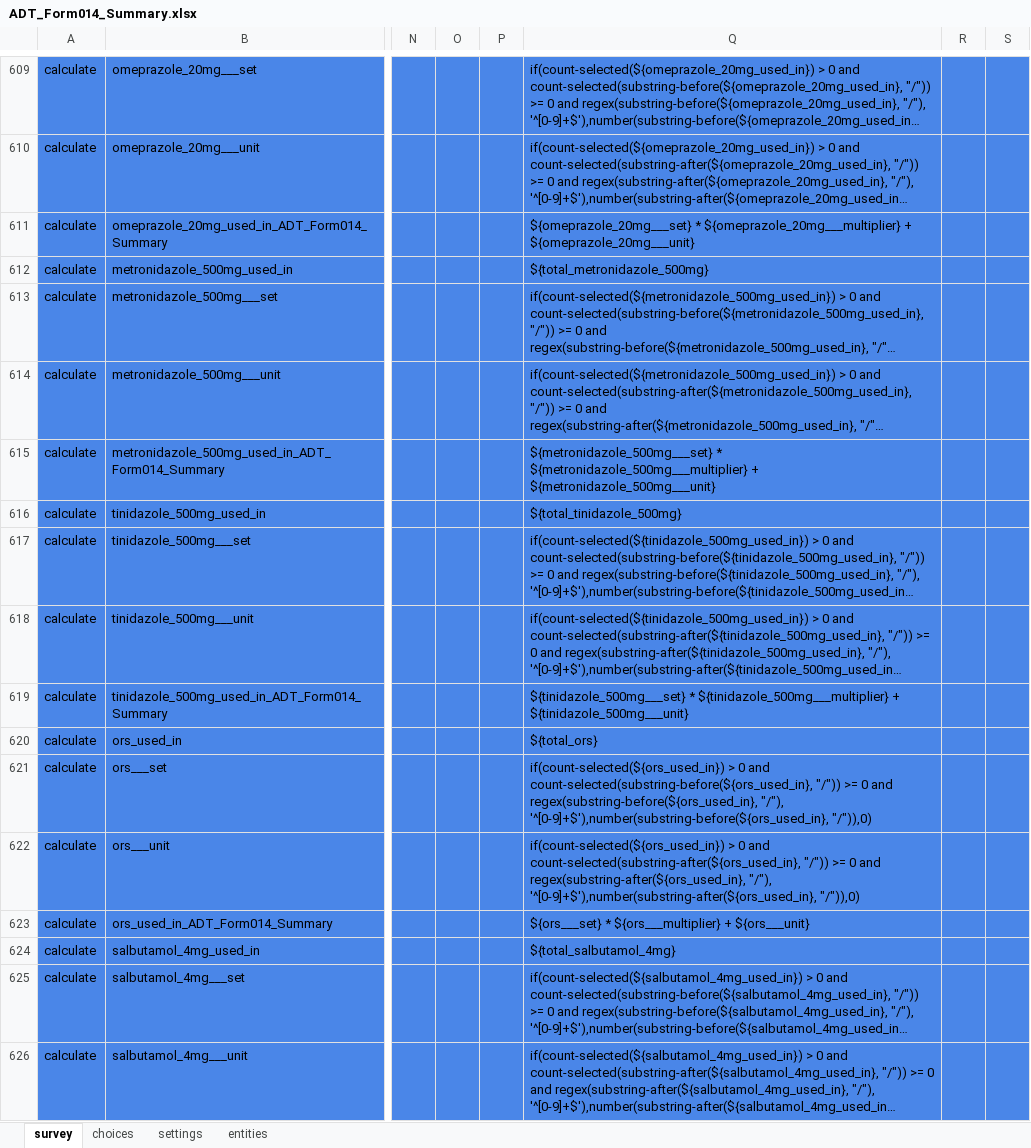
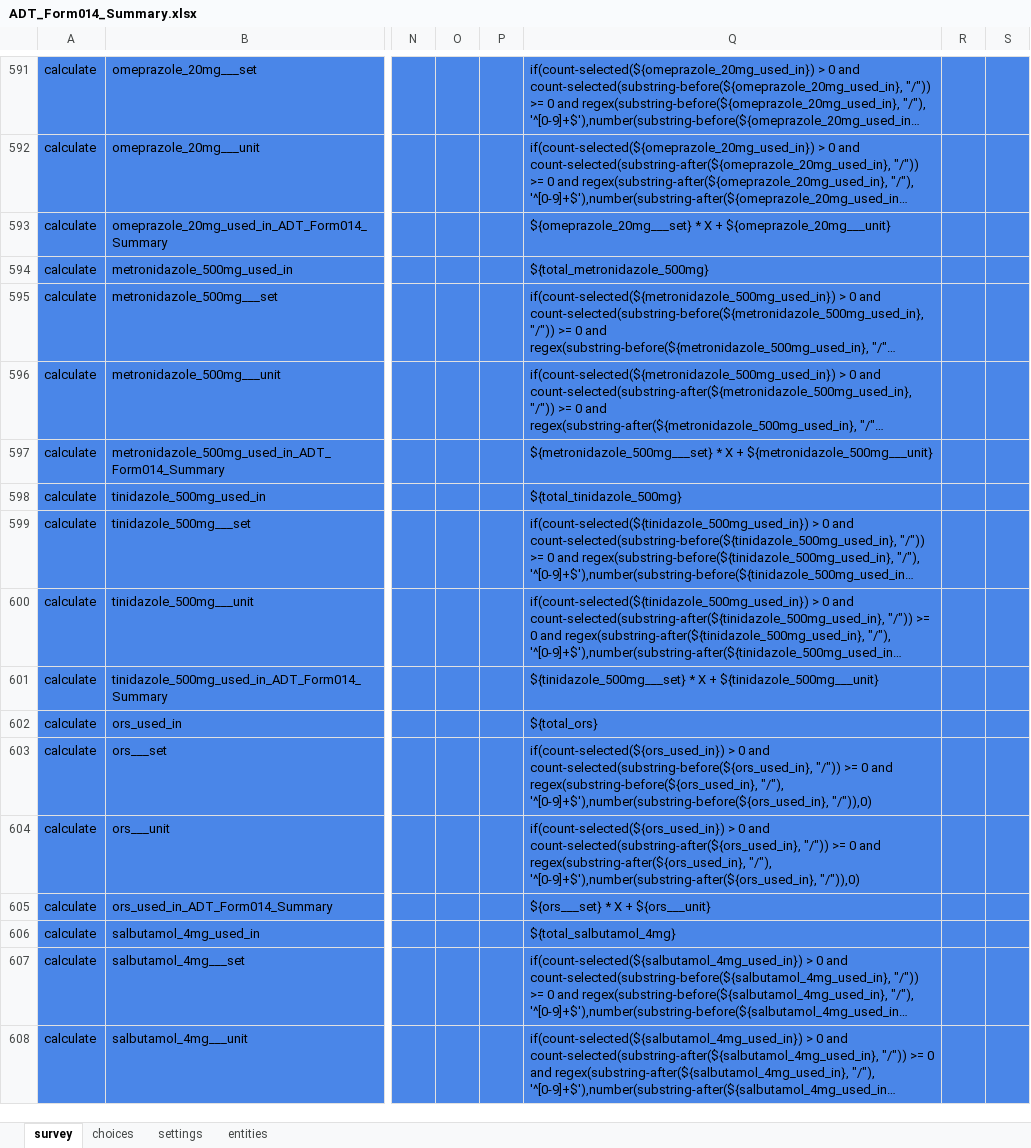
Before and after one commit to Tswizly/fonkoze_cht_dev, an Excel workbook: forms/app/ADT_Form014_Summary.xlsx, sheet survey, drawn as a sheet; only a part is shown, gaps mark what is left out; long unchanged cells end in …; values as stored, in another font and other column widths than the file's, no borders; charts and pictures and conditional formats and table styles not drawn; addresses are those after the commit; the diff covers the shown part only; the diff names each change by its address in the sheet, - before the commit and + after, or states it on an @@ line.

```diff
--- a/forms/app/ADT_Form014_Summary.xlsx (sheet survey)
+++ b/forms/app/ADT_Form014_Summary.xlsx (sheet survey)
-Q593: ${omeprazole_20mg___set} * ${omeprazole_20mg___multiplier} + ${omeprazole_20mg___unit}
+Q593: ${omeprazole_20mg___set} * X + ${omeprazole_20mg___unit}
-Q597: ${metronidazole_500mg___set} * ${metronidazole_500mg___multiplier} + ${metronidazole_500mg___unit}
+Q597: ${metronidazole_500mg___set} * X + ${metronidazole_500mg___unit}
-Q601: ${tinidazole_500mg___set} * ${tinidazole_500mg___multiplier} + ${tinidazole_500mg___unit}
+Q601: ${tinidazole_500mg___set} * X + ${tinidazole_500mg___unit}
-Q605: ${ors___set} * ${ors___multiplier} + ${ors___unit}
+Q605: ${ors___set} * X + ${ors___unit}
```
Also changed, not shown: 18 removed rows and 15 edited cells elsewhere in this sheet, sheet settings, 7 other files.
